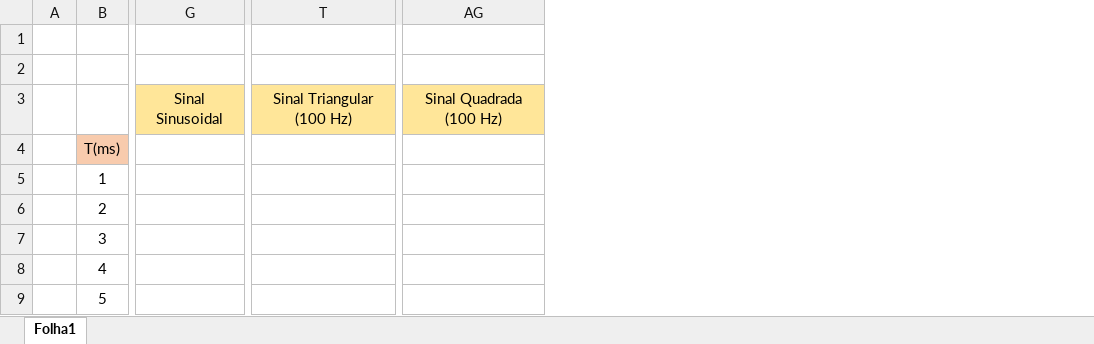
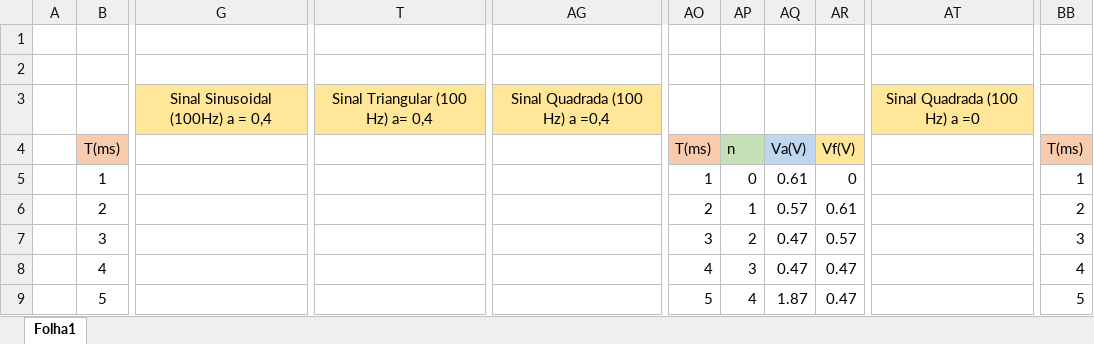
Before and after one commit to AnaMedeiros07/Projeto-Integrador-2, an Excel workbook: Cp2/CP2-Objetivos/CP2-Objetivo 2.xlsx, sheet Folha1, drawn as a sheet; only a part is shown, gaps mark what is left out; values as stored, in another font and other column widths than the file's, no borders; charts and pictures not drawn; removed rows and columns are numbered as before the commit, all else as after; the diff covers the shown part only; the diff names each change by its address in the sheet, - before the commit and + after, or states it on an @@ line.

Commit message:
Add files via upload

```diff
--- a/Cp2/CP2-Objetivos/CP2-Objetivo 2.xlsx (sheet Folha1)
+++ b/Cp2/CP2-Objetivos/CP2-Objetivo 2.xlsx (sheet Folha1)
-column G, row 3: Sinal Sinusoidal
+column G, row 3: Sinal Sinusoidal (100Hz) a = 0,4
-column T, row 3: Sinal Triangular (100 Hz)
+column T, row 3: Sinal Triangular (100 Hz) a= 0,4
-column AG, row 3: Sinal Quadrada (100 Hz)
+column AG, row 3: Sinal Quadrada (100 Hz) a =0,4
+column AO, rows 4-9: T(ms) | 1 | 2 | 3 | 4 | 5
+column AP, rows 4-9: n | 0 | 1 | 2 | 3 | 4
+column AQ, rows 4-9: Va(V) | 0.61 | 0.57 | 0.47 | 0.47 | 1.87
+column AR, rows 4-9: Vf(V) | 0 | 0.61 | 0.57 | 0.47 | 0.47
+column AT, row 3: Sinal Quadrada (100 Hz) a =0
+column BB, rows 4-9: T(ms) | 1 | 2 | 3 | 4 | 5
```
Also changed, not shown: 20 added columns elsewhere in this sheet, charts or pictures.
